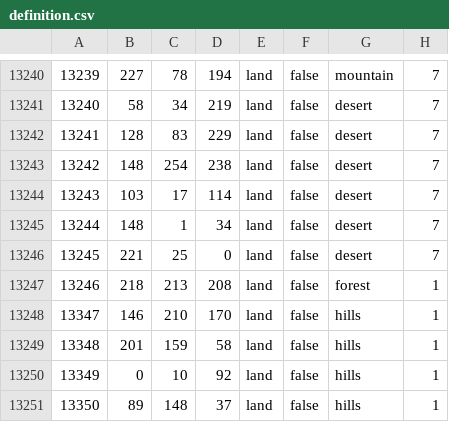
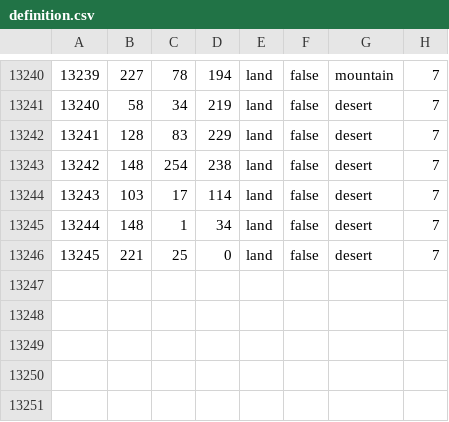
Before and after one commit to Spirit-Of-Defeat-MOD/sodtnw, a CSV file: map/definition.csv, drawn as a sheet; only a part is shown, gaps mark what is left out.

```diff
--- a/map/definition.csv
+++ b/map/definition.csv
@@ -13246,6 +13246 @@
 13245;221;25;0;land;false;desert;7
-13246;218;213;208;land;false;forest;1
-13347;146;210;170;land;false;hills;1
-13348;201;159;58;land;false;hills;1
-13349;0;10;92;land;false;hills;1
-13350;89;148;37;land;false;hills;1
```
Also changed, not shown: 4 other files.
